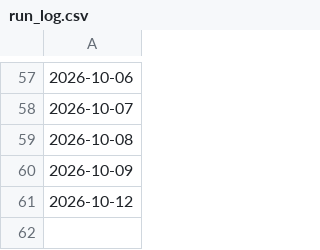
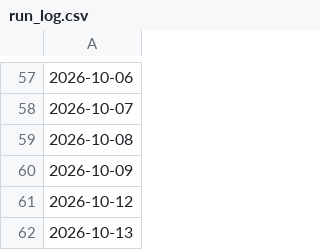
Before and after one commit to adityakadam1997/Stockplayer, a CSV file: paper/run_log.csv, drawn as a sheet; only a part is shown, gaps mark what is left out; the diff names each change by its address in the sheet, - before the commit and + after, or states it on an @@ line.

```diff
--- a/paper/run_log.csv
+++ b/paper/run_log.csv
+row 62: 2026-10-13
```
Also changed, not shown: 1 other file.
